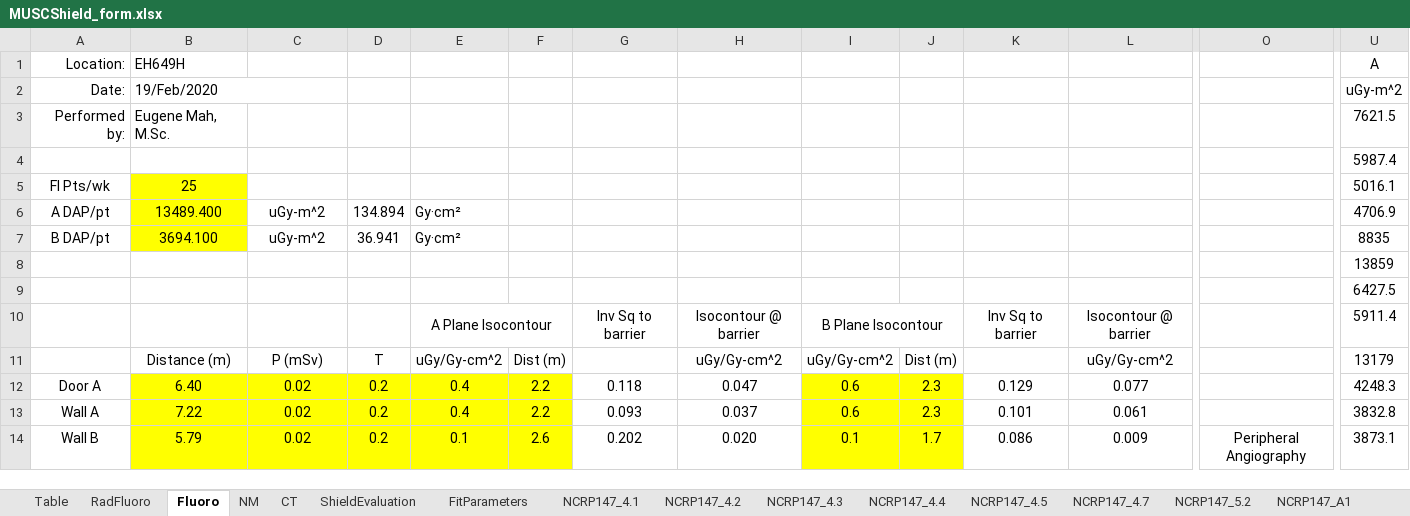
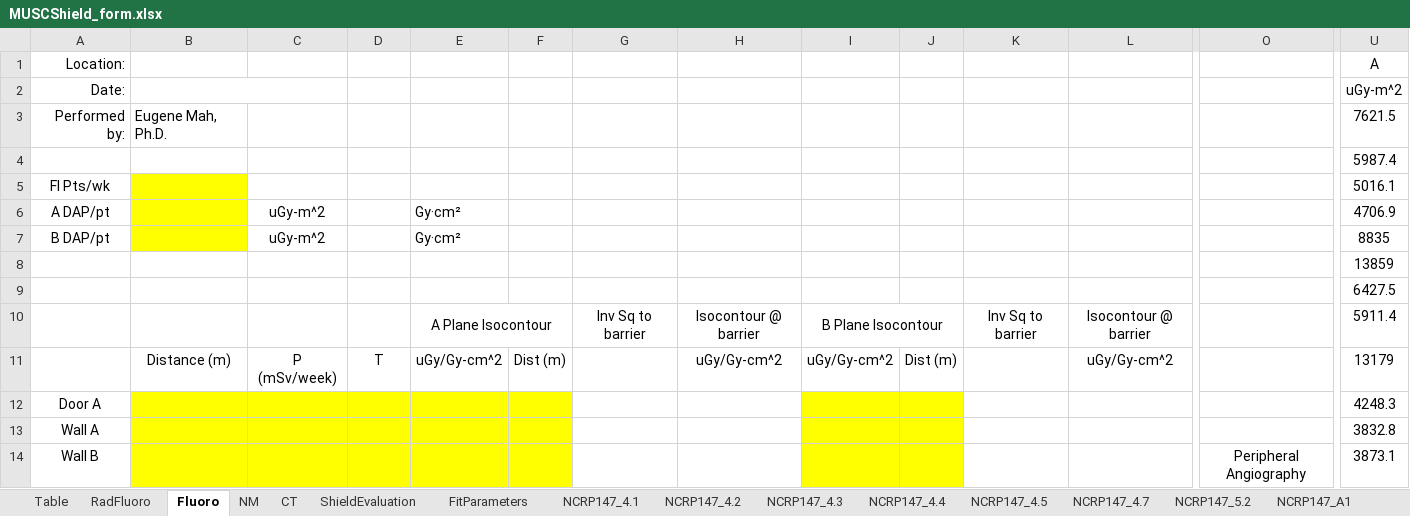
Before and after one commit to imabug/EquipTestingSpreadsheets, an Excel workbook: MUSCShield_form.xlsx, sheet Fluoro, drawn as a sheet; only a part is shown, gaps mark what is left out; values as stored, in another font and other column widths than the file's, no borders; removed rows and columns are numbered as before the commit, all else as after; rows hold the shown columns only; the diff covers the shown part only; the diff names each change by its address in the sheet, - before the commit and + after, or states it on an @@ line.

```diff
--- a/MUSCShield_form.xlsx (sheet Fluoro)
+++ b/MUSCShield_form.xlsx (sheet Fluoro)
-B1: EH649H
+B1: (empty)
-B2: 19/Feb/2020
+B2: (empty)
-B3: Eugene Mah, M.Sc.
+B3: Eugene Mah, Ph.D.
-B5: 25
+B5: (empty)
-B6: 13489.400
+B6: (empty)
-D6: 134.894
+D6: (empty)
-B7: 3694.100
+B7: (empty)
-D7: 36.941
+D7: (empty)
-C11: P (mSv)
+C11: P (mSv/week)
-B12: 6.40
+B12: (empty)
-C12: 0.02
+C12: (empty)
-D12: 0.2
+D12: (empty)
-E12: 0.4
+E12: (empty)
-F12: 2.2
+F12: (empty)
-G12: 0.118
+G12: (empty)
-H12: 0.047
+H12: (empty)
-I12: 0.6
+I12: (empty)
-J12: 2.3
+J12: (empty)
-K12: 0.129
+K12: (empty)
-L12: 0.077
+L12: (empty)
-row 13: Wall A | 7.22 | 0.02 | 0.2 | 0.4 | 2.2 | 0.093 | 0.037 | 0.6 | 2.3 | 0.101 | 0.061 |  | 3832.8
-row 14: Wall B | 5.79 | 0.02 | 0.2 | 0.1 | 2.6 | 0.202 | 0.020 | 0.1 | 1.7 | 0.086 | 0.009 | Peripheral Angiography | 3873.1
+row 13: Wall A |  |  |  |  |  |  |  |  |  |  |  |  | 3832.8
+row 14: Wall B |  |  |  |  |  |  |  |  |  |  |  | Peripheral Angiography | 3873.1
```
Also changed, not shown: 8 added rows, 8 removed rows and 93 edited cells elsewhere in this sheet, sheet CT, sheet ShieldEvaluation, sheet Table, sheet FitParameters, sheet RadFluoro, sheet NCRP147_A1, formulas that keep their value, charts or pictures.
